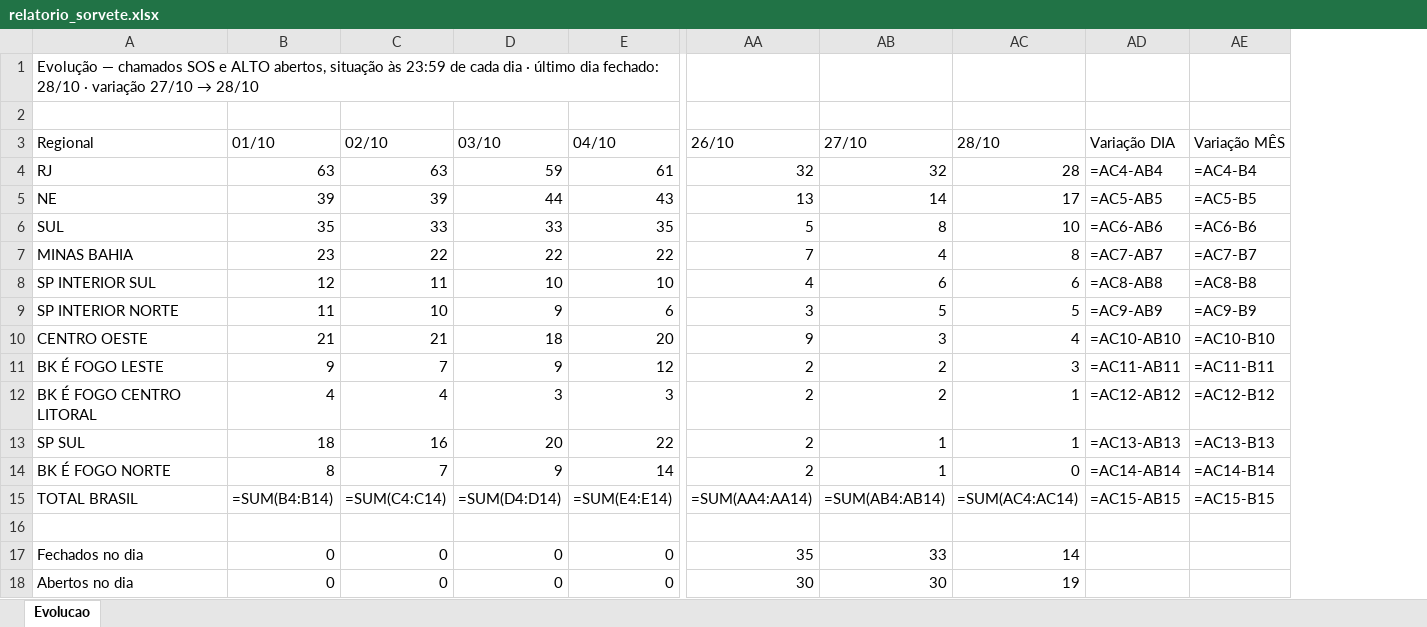
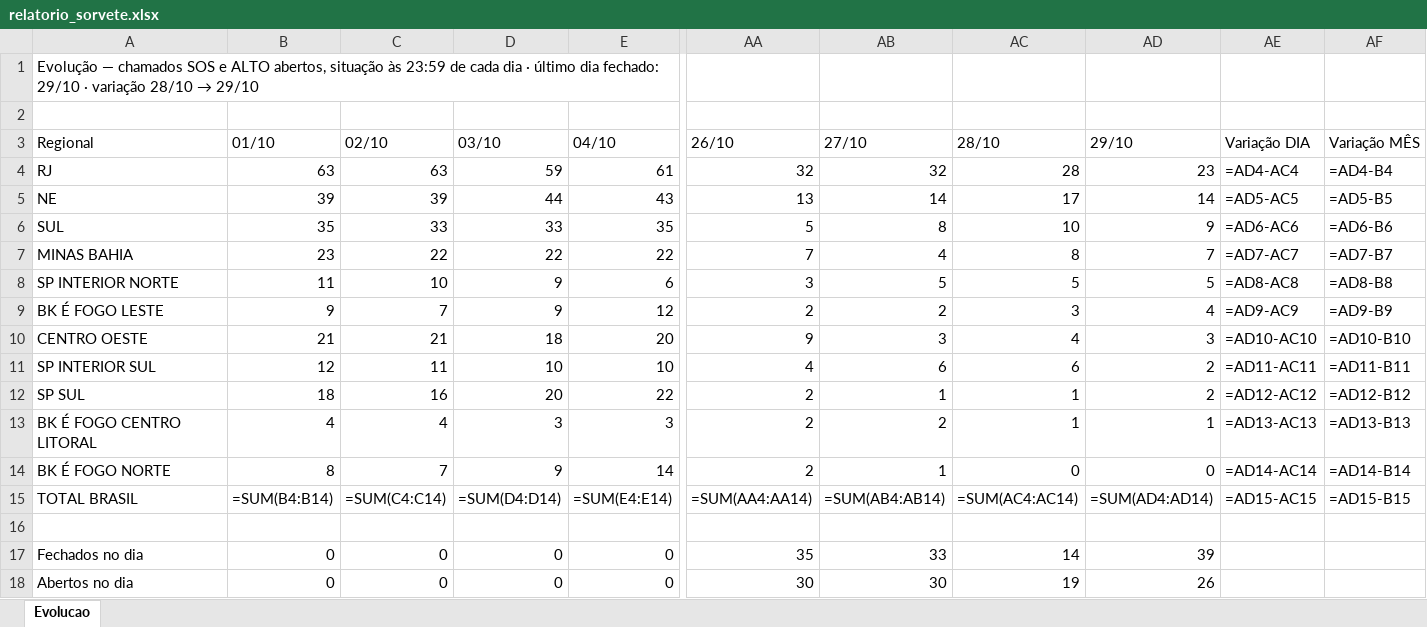
Before and after one commit to christianmoura1/chamados, an Excel workbook: data/relatorio_sorvete.xlsx, sheet Evolucao, drawn as a sheet; only a part is shown, gaps mark what is left out; values as stored, in another font and other column widths than the file's, no cell formats; formulas without a stored value are shown as written; removed rows and columns are numbered as before the commit, all else as after; rows hold the shown columns only; the diff names each change by its address in the sheet, - before the commit and + after, or states it on an @@ line.

Commit message:
Sorvete: evolucao ate 2026-10-29 (automatico)

```diff
--- a/data/relatorio_sorvete.xlsx (sheet Evolucao)
+++ b/data/relatorio_sorvete.xlsx (sheet Evolucao)
+column AD (29/10), rows 4-8: 23 | 14 | 9 | 7 | 5; row 10: 3; row 12: 2; rows 14-18: 0 | =SUM(AD4:AD14) |  | 39 | 26
@@ A1 (Regional): …dia fechado: 28/10 · variação 27/10 → 28/10 → …dia fechado: 29/10 · variação 28/10 → 29/10 @@
-AE4 (Variação DIA): =AC4-AB4
+AE4 (Variação DIA): =AD4-AC4
-AF4 (Variação MÊS): =AC4-B4
+AF4 (Variação MÊS): =AD4-B4
-AE5 (Variação DIA): =AC5-AB5
+AE5 (Variação DIA): =AD5-AC5
-AF5 (Variação MÊS): =AC5-B5
+AF5 (Variação MÊS): =AD5-B5
-AE6 (Variação DIA): =AC6-AB6
+AE6 (Variação DIA): =AD6-AC6
-AF6 (Variação MÊS): =AC6-B6
+AF6 (Variação MÊS): =AD6-B6
-AE7 (Variação DIA): =AC7-AB7
+AE7 (Variação DIA): =AD7-AC7
-AF7 (Variação MÊS): =AC7-B7
+AF7 (Variação MÊS): =AD7-B7
-row 8: SP INTERIOR SUL | 12 | 11 | 10 | 10 | 4 | 6 | 6 | =AC8-AB8 | =AC8-B8
-AE8 (Variação DIA): =AC9-AB9
+AE8 (Variação DIA): =AD8-AC8
-AF8 (Variação MÊS): =AC9-B9
+AF8 (Variação MÊS): =AD8-B8
+row 9: BK É FOGO LESTE | 9 | 7 | 9 | 12 | 2 | 2 | 3 | 4 | =AD9-AC9 | =AD9-B9
-AE10 (Variação DIA): =AC10-AB10
+AE10 (Variação DIA): =AD10-AC10
-AF10 (Variação MÊS): =AC10-B10
+AF10 (Variação MÊS): =AD10-B10
-row 11: BK É FOGO LESTE | 9 | 7 | 9 | 12 | 2 | 2 | 3 | =AC11-AB11 | =AC11-B11
-row 12: BK É FOGO CENTRO LITORAL | 4 | 4 | 3 | 3 | 2 | 2 | 1 | =AC12-AB12 | =AC12-B12
+row 11: SP INTERIOR SUL | 12 | 11 | 10 | 10 | 4 | 6 | 6 | 2 | =AD11-AC11 | =AD11-B11
-AE12 (Variação DIA): =AC13-AB13
+AE12 (Variação DIA): =AD12-AC12
-AF12 (Variação MÊS): =AC13-B13
+AF12 (Variação MÊS): =AD12-B12
+row 13: BK É FOGO CENTRO LITORAL | 4 | 4 | 3 | 3 | 2 | 2 | 1 | 1 | =AD13-AC13 | =AD13-B13
-AE14 (Variação DIA): =AC14-AB14
+AE14 (Variação DIA): =AD14-AC14
-AF14 (Variação MÊS): =AC14-B14
+AF14 (Variação MÊS): =AD14-B14
-AE15 (Variação DIA): =AC15-AB15
+AE15 (Variação DIA): =AD15-AC15
-AF15 (Variação MÊS): =AC15-B15
+AF15 (Variação MÊS): =AD15-B15
```
Also changed, not shown: cell formats, 1 other file.
